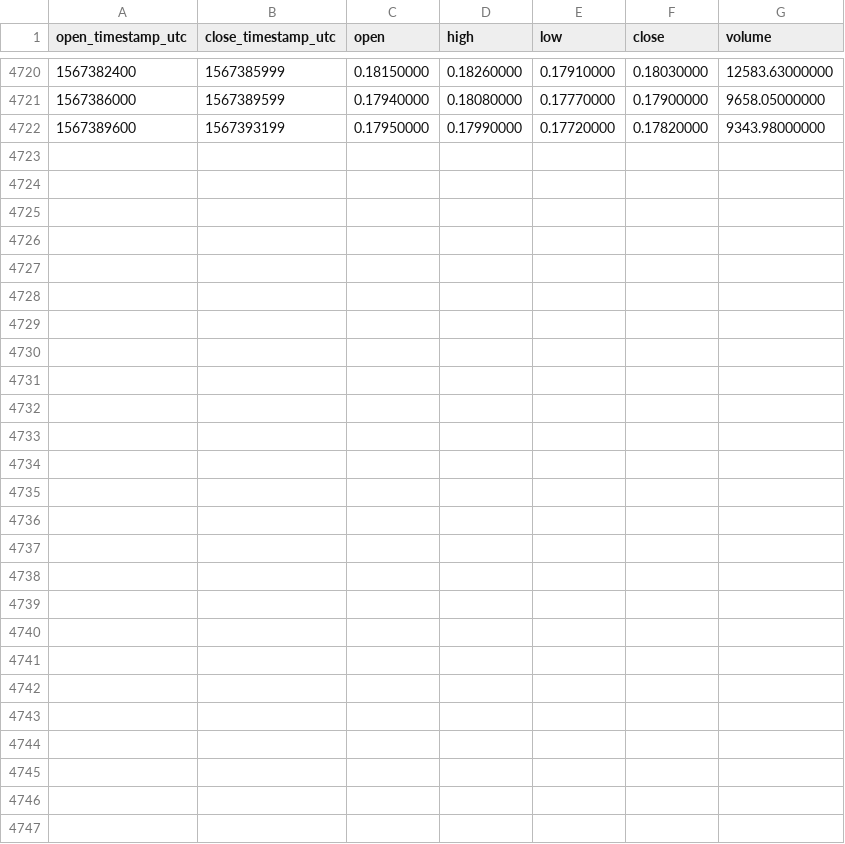
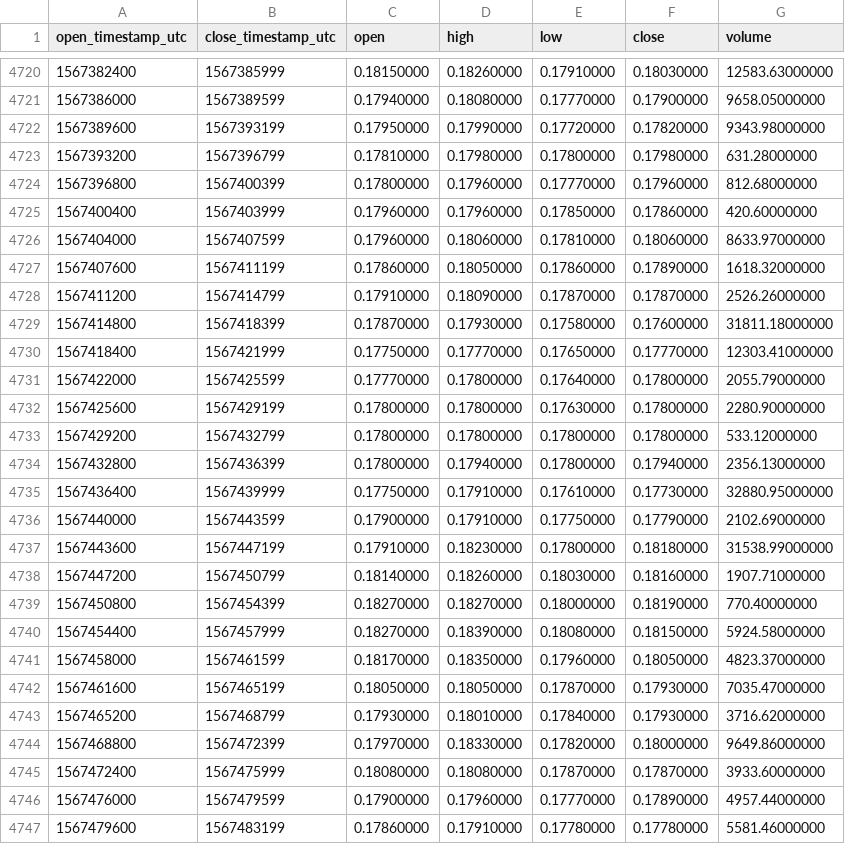
Before and after one commit to cryptobigbro/binance-ONGUSDT, a CSV file: binance-ONGUSDT-1h.csv, drawn as a sheet; only a part is shown, gaps mark what is left out.

Commit message:
Update OHLCV data.

```diff
--- a/binance-ONGUSDT-1h.csv
+++ b/binance-ONGUSDT-1h.csv
@@ -4722 +4722,26 @@ open_timestamp_utc,close_timestamp_utc,open,high,low,close,volume
 1567389600,1567393199,0.17950000,0.17990000,0.17720000,0.17820000,9343.98000000
+1567393200,1567396799,0.17810000,0.17980000,0.17800000,0.17980000,631.28000000
+1567396800,1567400399,0.17800000,0.17960000,0.17770000,0.17960000,812.68000000
+1567400400,1567403999,0.17960000,0.17960000,0.17850000,0.17860000,420.60000000
+1567404000,1567407599,0.17960000,0.18060000,0.17810000,0.18060000,8633.97000000
+1567407600,1567411199,0.17860000,0.18050000,0.17860000,0.17890000,1618.32000000
+1567411200,1567414799,0.17910000,0.18090000,0.17870000,0.17870000,2526.26000000
+1567414800,1567418399,0.17870000,0.17930000,0.17580000,0.17600000,31811.18000000
+1567418400,1567421999,0.17750000,0.17770000,0.17650000,0.17770000,12303.41000000
+1567422000,1567425599,0.17770000,0.17800000,0.17640000,0.17800000,2055.79000000
+1567425600,1567429199,0.17800000,0.17800000,0.17630000,0.17800000,2280.90000000
+1567429200,1567432799,0.17800000,0.17800000,0.17800000,0.17800000,533.12000000
+1567432800,1567436399,0.17800000,0.17940000,0.17800000,0.17940000,2356.13000000
+1567436400,1567439999,0.17750000,0.17910000,0.17610000,0.17730000,32880.95000000
+1567440000,1567443599,0.17900000,0.17910000,0.17750000,0.17790000,2102.69000000
+1567443600,1567447199,0.17910000,0.18230000,0.17800000,0.18180000,31538.99000000
+1567447200,1567450799,0.18140000,0.18260000,0.18030000,0.18160000,1907.71000000
+1567450800,1567454399,0.18270000,0.18270000,0.18000000,0.18190000,770.40000000
+1567454400,1567457999,0.18270000,0.18390000,0.18080000,0.18150000,5924.58000000
+1567458000,1567461599,0.18170000,0.18350000,0.17960000,0.18050000,4823.37000000
+1567461600,1567465199,0.18050000,0.18050000,0.17870000,0.17930000,7035.47000000
+1567465200,1567468799,0.17930000,0.18010000,0.17840000,0.17930000,3716.62000000
+1567468800,1567472399,0.17970000,0.18330000,0.17820000,0.18000000,9649.86000000
+1567472400,1567475999,0.18080000,0.18080000,0.17870000,0.17870000,3933.60000000
+1567476000,1567479599,0.17900000,0.17960000,0.17770000,0.17890000,4957.44000000
+1567479600,1567483199,0.17860000,0.17910000,0.17780000,0.17780000,5581.46000000
```
Also changed, not shown: binance-ONGUSDT-1d.csv.
